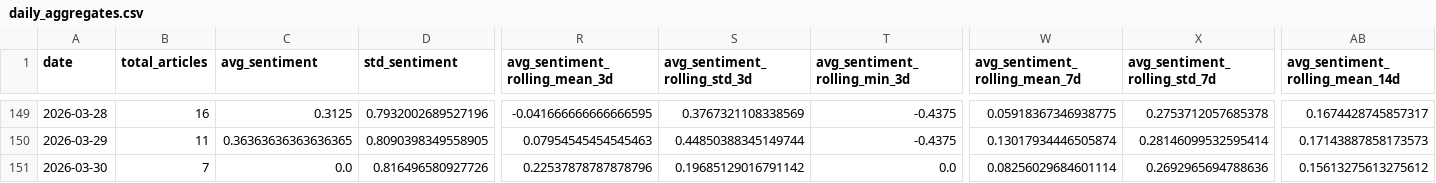
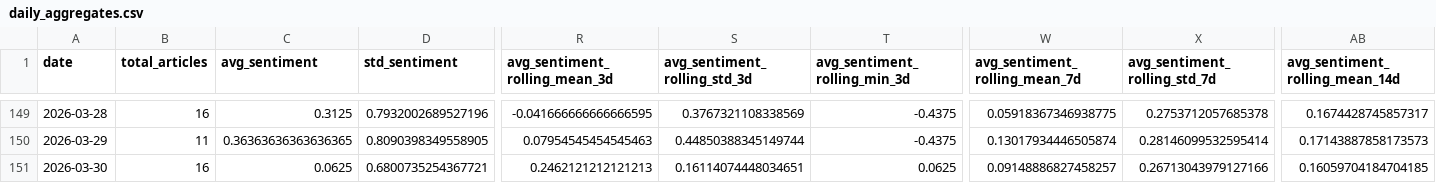
Before and after one commit to davidjosipovic/news-trend-analysis, a CSV file: data/processed/daily_aggregates.csv, drawn as a sheet; only a part is shown, gaps mark what is left out; the diff covers the shown part only; the diff names each change by its address in the sheet, - before the commit and + after, or states it on an @@ line.

```diff
--- a/data/processed/daily_aggregates.csv
+++ b/data/processed/daily_aggregates.csv
-B151 (total_articles): 7
+B151 (total_articles): 16
-C151 (avg_sentiment): 0.0
+C151 (avg_sentiment): 0.0625
-D151 (std_sentiment): 0.816496580927726
+D151 (std_sentiment): 0.6800735254367721
-R151 (avg_sentiment_rolling_mean_3d): 0.22537878787878796
+R151 (avg_sentiment_rolling_mean_3d): 0.2462121212121213
-S151 (avg_sentiment_rolling_std_3d): 0.19685129016791142
+S151 (avg_sentiment_rolling_std_3d): 0.16114074448034651
-T151 (avg_sentiment_rolling_min_3d): 0.0
+T151 (avg_sentiment_rolling_min_3d): 0.0625
-W151 (avg_sentiment_rolling_mean_7d): 0.08256029684601114
+W151 (avg_sentiment_rolling_mean_7d): 0.09148886827458257
-X151 (avg_sentiment_rolling_std_7d): 0.2692965694788636
+X151 (avg_sentiment_rolling_std_7d): 0.26713043979127166
-AB151 (avg_sentiment_rolling_mean_14d): 0.15613275613275612
+AB151 (avg_sentiment_rolling_mean_14d): 0.16059704184704185
```
Also changed, not shown: 24 edited cells elsewhere in this file, 12 other files.
